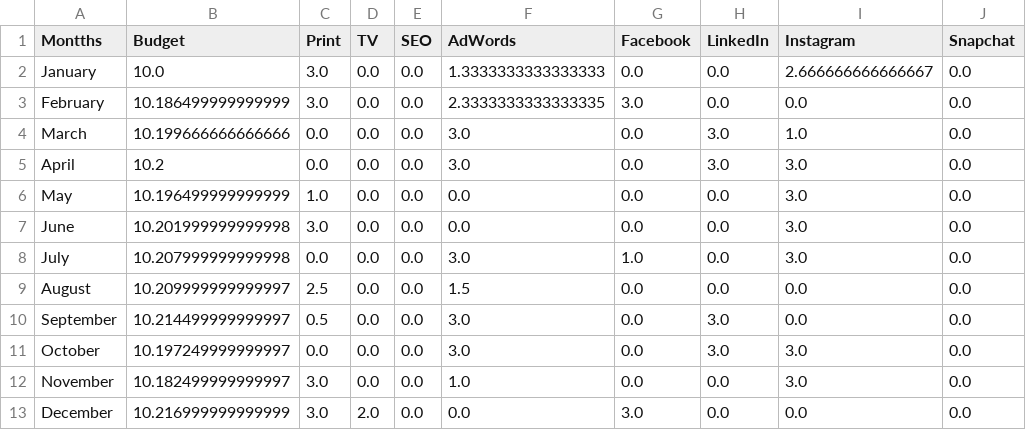
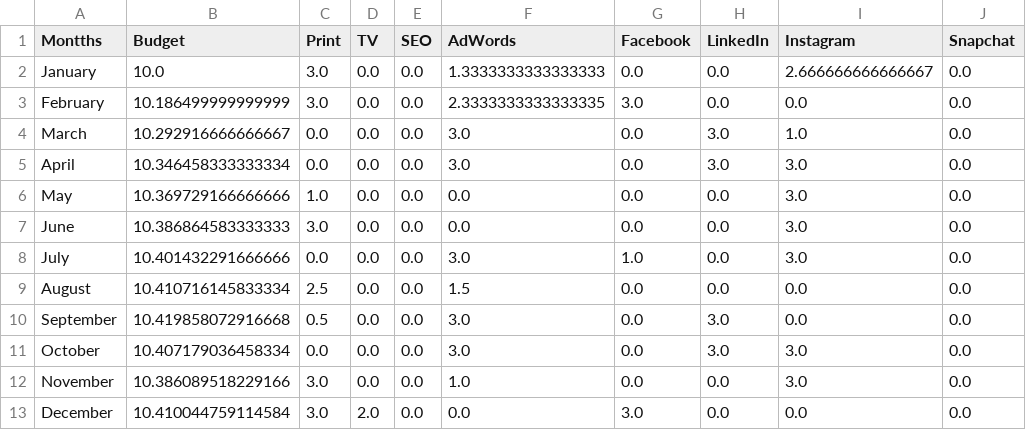
Before and after one commit to mostwanted-786/Optimization_Project, a CSV file: allocations.csv, drawn as a sheet; only a part is shown; the diff names each change by its address in the sheet, - before the commit and + after, or states it on an @@ line.

```diff
--- a/allocations.csv
+++ b/allocations.csv
-B4 (Budget): 10.199666666666666
+B4 (Budget): 10.292916666666667
-B5 (Budget): 10.2
+B5 (Budget): 10.346458333333334
-B6 (Budget): 10.196499999999999
+B6 (Budget): 10.369729166666666
-B7 (Budget): 10.201999999999998
+B7 (Budget): 10.386864583333333
-B8 (Budget): 10.207999999999998
+B8 (Budget): 10.401432291666666
-B9 (Budget): 10.209999999999997
+B9 (Budget): 10.410716145833334
-B10 (Budget): 10.214499999999997
+B10 (Budget): 10.419858072916668
-B11 (Budget): 10.197249999999997
+B11 (Budget): 10.407179036458334
-B12 (Budget): 10.182499999999997
+B12 (Budget): 10.386089518229166
-B13 (Budget): 10.216999999999999
+B13 (Budget): 10.410044759114584
```
Also changed, not shown: 2 other files.
